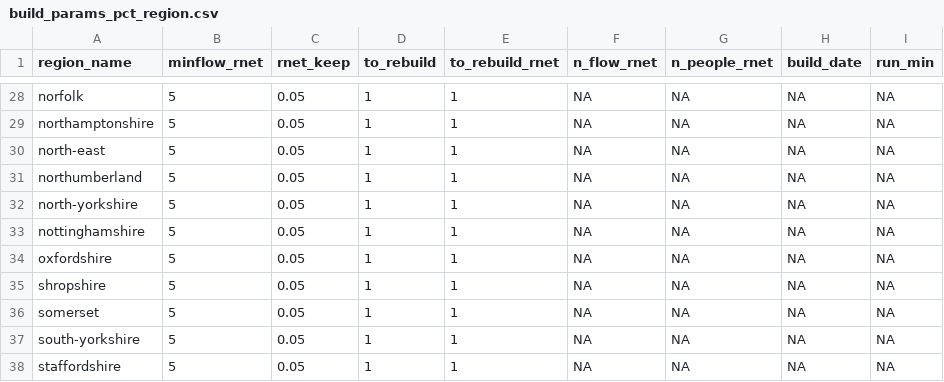
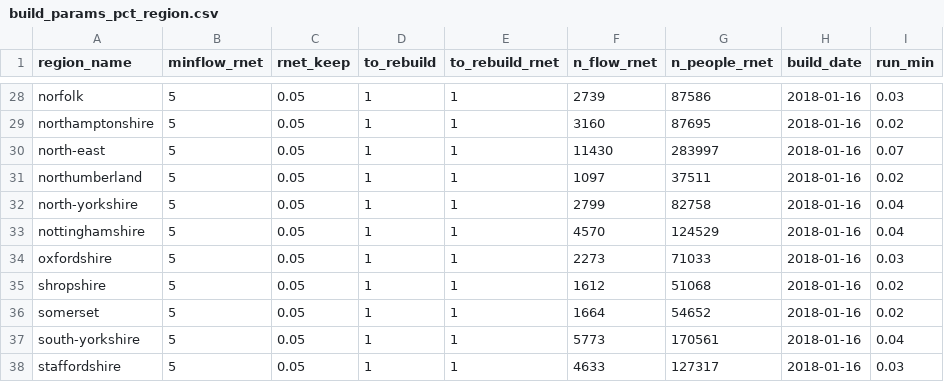
Before and after one commit to npct/pct-scripts, a CSV file: school/lsoa/build_params_pct_region.csv, drawn as a sheet; only a part is shown, gaps mark what is left out; the diff covers the shown part only; the diff names each change by its address in the sheet, - before the commit and + after, or states it on an @@ line.

Commit message:
school build params

```diff
--- a/school/lsoa/build_params_pct_region.csv
+++ b/school/lsoa/build_params_pct_region.csv
-F28 (n_flow_rnet): NA
+F28 (n_flow_rnet): 2739
-G28 (n_people_rnet): NA
+G28 (n_people_rnet): 87586
-H28:H38 (build_date): NA
+H28:H38 (build_date): 2018-01-16
-I28 (run_min): NA
+I28 (run_min): 0.03
-F29 (n_flow_rnet): NA
+F29 (n_flow_rnet): 3160
-G29 (n_people_rnet): NA
+G29 (n_people_rnet): 87695
-I29 (run_min): NA
+I29 (run_min): 0.02
-F30 (n_flow_rnet): NA
+F30 (n_flow_rnet): 11430
-G30 (n_people_rnet): NA
+G30 (n_people_rnet): 283997
-I30 (run_min): NA
+I30 (run_min): 0.07
-F31 (n_flow_rnet): NA
+F31 (n_flow_rnet): 1097
-G31 (n_people_rnet): NA
+G31 (n_people_rnet): 37511
-I31 (run_min): NA
+I31 (run_min): 0.02
-F32 (n_flow_rnet): NA
+F32 (n_flow_rnet): 2799
-G32 (n_people_rnet): NA
+G32 (n_people_rnet): 82758
-I32:I33 (run_min): NA
+I32:I33 (run_min): 0.04
-F33 (n_flow_rnet): NA
+F33 (n_flow_rnet): 4570
-G33 (n_people_rnet): NA
+G33 (n_people_rnet): 124529
-F34 (n_flow_rnet): NA
+F34 (n_flow_rnet): 2273
-G34 (n_people_rnet): NA
+G34 (n_people_rnet): 71033
-I34 (run_min): NA
+I34 (run_min): 0.03
-F35 (n_flow_rnet): NA
+F35 (n_flow_rnet): 1612
-G35 (n_people_rnet): NA
+G35 (n_people_rnet): 51068
-I35:I36 (run_min): NA
+I35:I36 (run_min): 0.02
-F36 (n_flow_rnet): NA
+F36 (n_flow_rnet): 1664
-G36 (n_people_rnet): NA
+G36 (n_people_rnet): 54652
-F37 (n_flow_rnet): NA
+F37 (n_flow_rnet): 5773
-G37 (n_people_rnet): NA
+G37 (n_people_rnet): 170561
-I37 (run_min): NA
+I37 (run_min): 0.04
-F38 (n_flow_rnet): NA
+F38 (n_flow_rnet): 4633
-G38 (n_people_rnet): NA
+G38 (n_people_rnet): 127317
-I38 (run_min): NA
+I38 (run_min): 0.03
```
Also changed, not shown: 88 edited cells elsewhere in this file.
